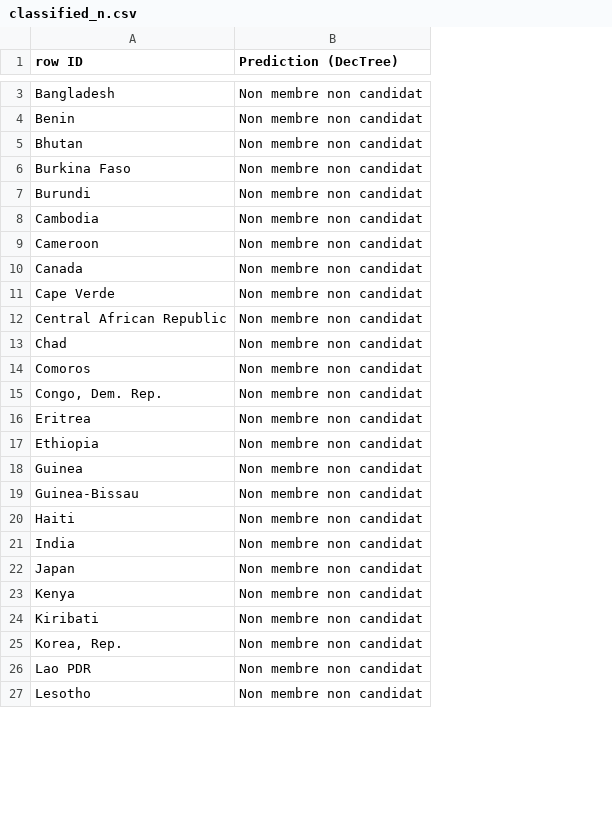
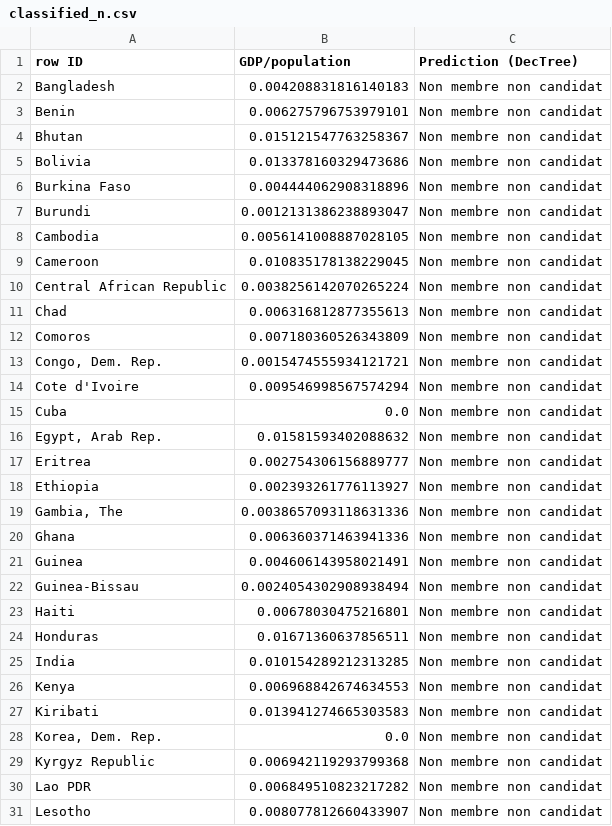
Before and after one commit to Cgg/DataMining4IF, a CSV file: knime/classified_n.csv, drawn as a sheet; only a part is shown, gaps mark what is left out; removed rows and columns are numbered as before the commit, all else as after; the diff covers the shown part only; the diff names each change by its address in the sheet, - before the commit and + after, or states it on an @@ line.

```diff
--- a/knime/classified_n.csv
+++ b/knime/classified_n.csv
+column B (GDP/population), rows 2-4: 0.004208831816140183 | 0.006275796753979101 | 0.015121547763258367; rows 6-13: 0.004444062908318896 | 0.0012131386238893047 | 0.0056141008887028105 | 0.010835178138229045 | 0.0038256142070265224 | 0.006316812877355613 | 0.007180360526343809 | 0.0015474555934121721; rows 17-18: 0.002754306156889777 | 0.002393261776113927; rows 21-23: 0.004606143958021491 | 0.0024054302908938494 | 0.00678030475216801; rows 25-28: 0.010154289212313285 | 0.006968842674634553 | 0.013941274665303583 | 0.0; rows 30-31: 0.006849510823217282 | 0.008077812660433907
+row 5: Bolivia | 0.013378160329473686 | Non membre non candidat
-row 10: Canada | Non membre non candidat
-row 11: Cape Verde | Non membre non candidat
+row 14: Cote d'Ivoire | 0.009546998567574294 | Non membre non candidat
+row 15: Cuba | 0.0 | Non membre non candidat
+row 16: Egypt, Arab Rep. | 0.01581593402088632 | Non membre non candidat
+row 19: Gambia, The | 0.0038657093118631336 | Non membre non candidat
+row 20: Ghana | 0.006360371463941336 | Non membre non candidat
+row 24: Honduras | 0.01671360637856511 | Non membre non candidat
-row 22: Japan | Non membre non candidat
-A28 (row ID): Korea, Rep.
+A28 (row ID): Korea, Dem. Rep.
+row 29: Kyrgyz Republic | 0.006942119293799368 | Non membre non candidat
```
Also changed, not shown: 9 added rows, 3 removed rows and 3 edited cells elsewhere in this file, knime/classified_all.csv, knime/classified_c.csv, 7 other files.
